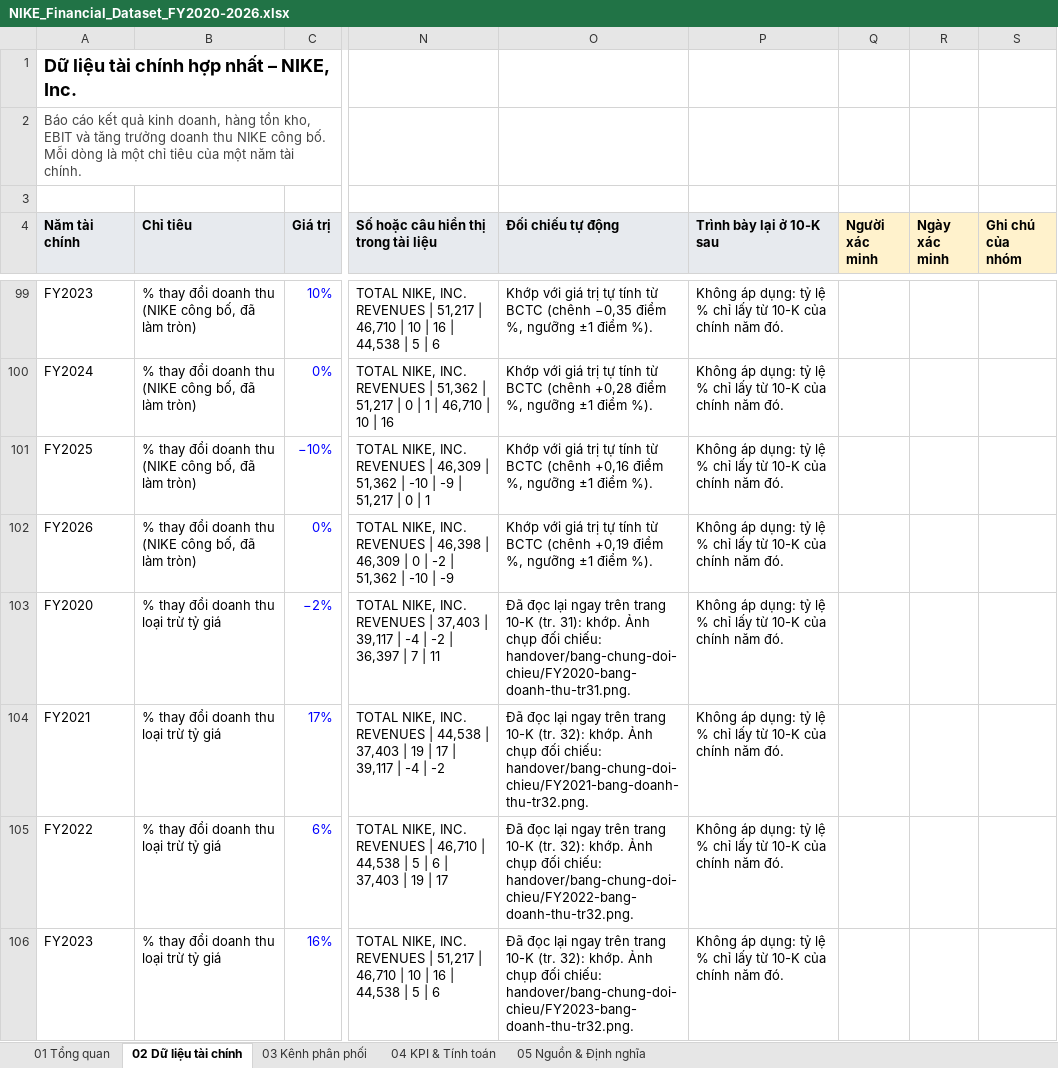
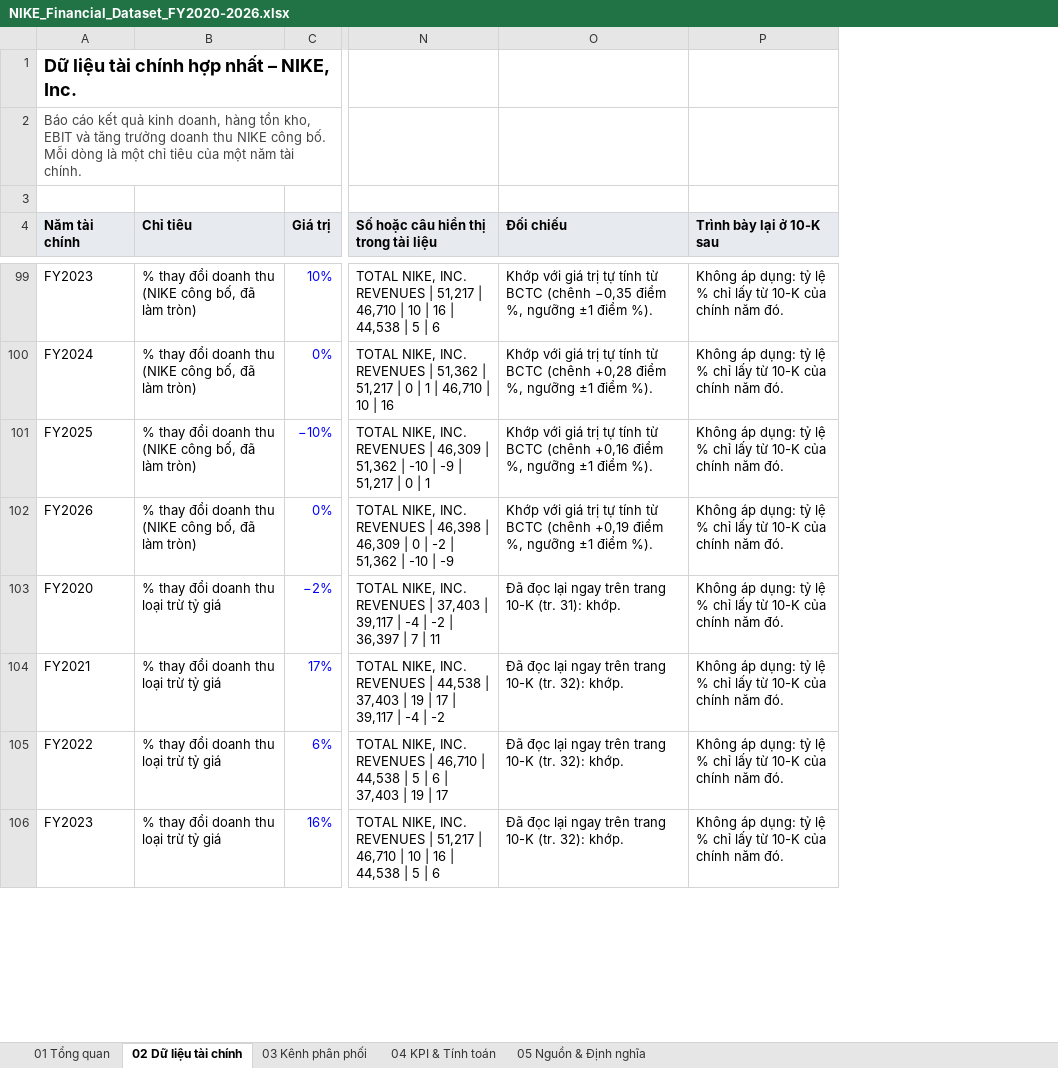
Before and after one commit to miurikyasakytg2006-dot/nike-financial-dashboard, an Excel workbook: handover/NIKE_Financial_Dataset_FY2020-2026.xlsx, sheet 02 Dữ liệu tài chính, drawn as a sheet; only a part is shown, gaps mark what is left out; values as stored, in another font and other column widths than the file's, no borders; conditional formats not drawn; the diff covers the shown part only; the diff names each change by its address in the sheet, - before the commit and + after, or states it on an @@ line.

Commit message:
Dataset: shorter overview and sources sheet, check columns hidden
- Overview: shorter wording. The step asking members to verify figures is gone, since
  every figure is already checked, and so are the research notes; their facts are on
  sheet 05.
- Sheet 05: shorter definitions and notes. Only the statuses in use are listed, and the
  checks section is now "Kết quả đối chiếu". Two definitions are more precise:
  currency-neutral growth cannot be recomputed without revenue by currency, and MD&A
  figures carry no XBRL tag.
- Row notes no longer include local folder paths; the images are on the web evidence page.
- The three columns for a member's own check are hidden.

```diff
--- a/handover/NIKE_Financial_Dataset_FY2020-2026.xlsx (sheet 02 Dữ liệu tài chính)
+++ b/handover/NIKE_Financial_Dataset_FY2020-2026.xlsx (sheet 02 Dữ liệu tài chính)
@@ column Q (Người xác minh) hidden, empty @@
@@ column R (Ngày xác minh) hidden, empty @@
@@ column S (Ghi chú của nhóm) hidden, empty @@
-O4: Đối chiếu tự động
+O4: Đối chiếu
-O103 (Đối chiếu): …31): khớp. Ảnh chụp đối chiếu: handover/bang-chung-doi-chieu/FY2020-bang-doanh-thu-tr31.png.
+O103 (Đối chiếu): …31): khớp.
-O104 (Đối chiếu): …32): khớp. Ảnh chụp đối chiếu: handover/bang-chung-doi-chieu/FY2021-bang-doanh-thu-tr32.png.
+O104 (Đối chiếu): …32): khớp.
-O105 (Đối chiếu): …32): khớp. Ảnh chụp đối chiếu: handover/bang-chung-doi-chieu/FY2022-bang-doanh-thu-tr32.png.
+O105 (Đối chiếu): …32): khớp.
-O106 (Đối chiếu): …32): khớp. Ảnh chụp đối chiếu: handover/bang-chung-doi-chieu/FY2023-bang-doanh-thu-tr32.png.
+O106 (Đối chiếu): …32): khớp.
```
Also changed, not shown: 3 edited cells elsewhere in this sheet, sheet 05 Nguồn & Định nghĩa, sheet 01 Tổng quan, sheet 03 Kênh phân phối, sheet 04 KPI & Tính toán, 3 other files.
